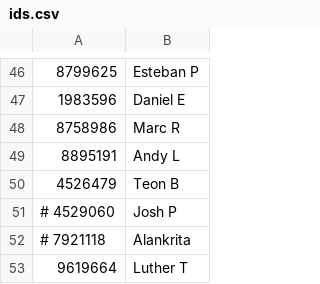
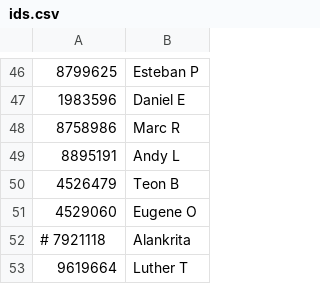
Before and after one commit to dvorit-manylabs/manydoors, a CSV file: ids.csv, drawn as a sheet; only a part is shown, gaps mark what is left out; removed rows and columns are numbered as before the commit, all else as after; the diff names each change by its address in the sheet, - before the commit and + after, or states it on an @@ line.

Commit message:
Update ids.csv

```diff
--- a/ids.csv
+++ b/ids.csv
-row 51: # 4529060 | Josh P
+row 51: 4529060 | Eugene O
```
